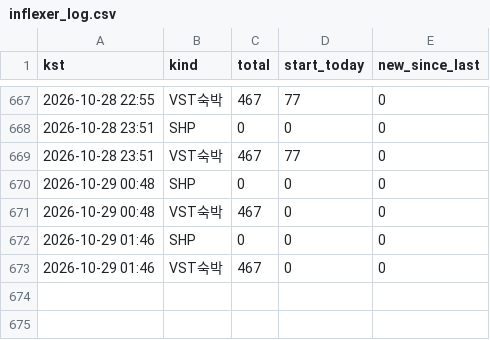
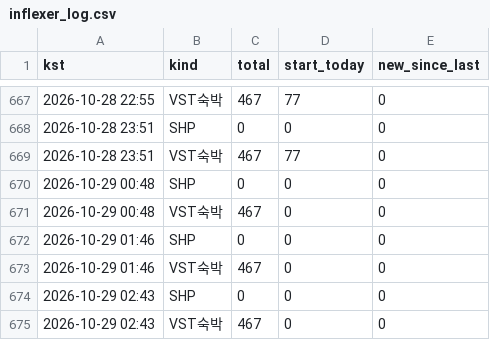
Before and after one commit to dagguu/dagguu.github.io, a CSV file: scripts/inflexer_log.csv, drawn as a sheet; only a part is shown, gaps mark what is left out.

Commit message:
인플렉서 기록

```diff
--- a/scripts/inflexer_log.csv
+++ b/scripts/inflexer_log.csv
@@ -673 +673,3 @@ kst,kind,total,start_today,new_since_last
 2026-10-29 01:46,VST숙박,467,0,0
+2026-10-29 02:43,SHP,0,0,0
+2026-10-29 02:43,VST숙박,467,0,0
```
